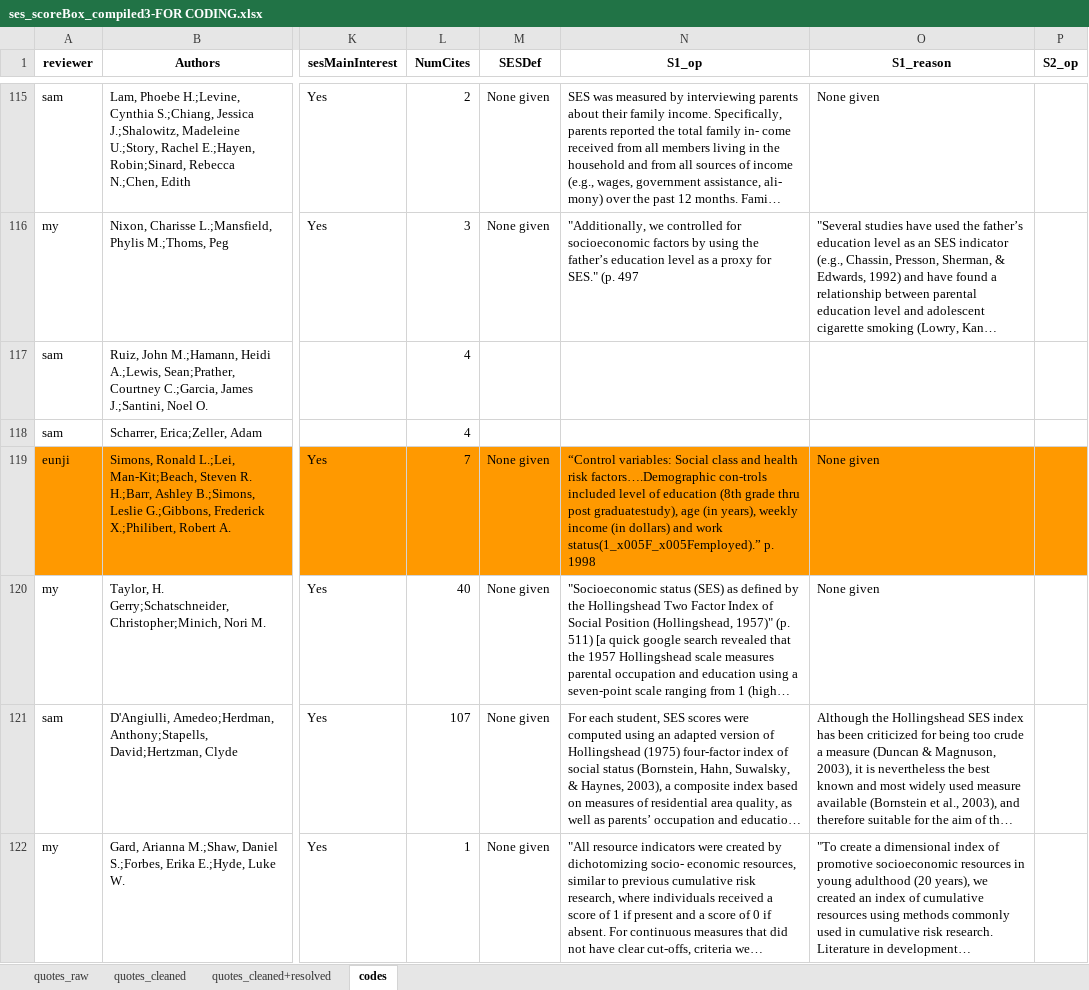
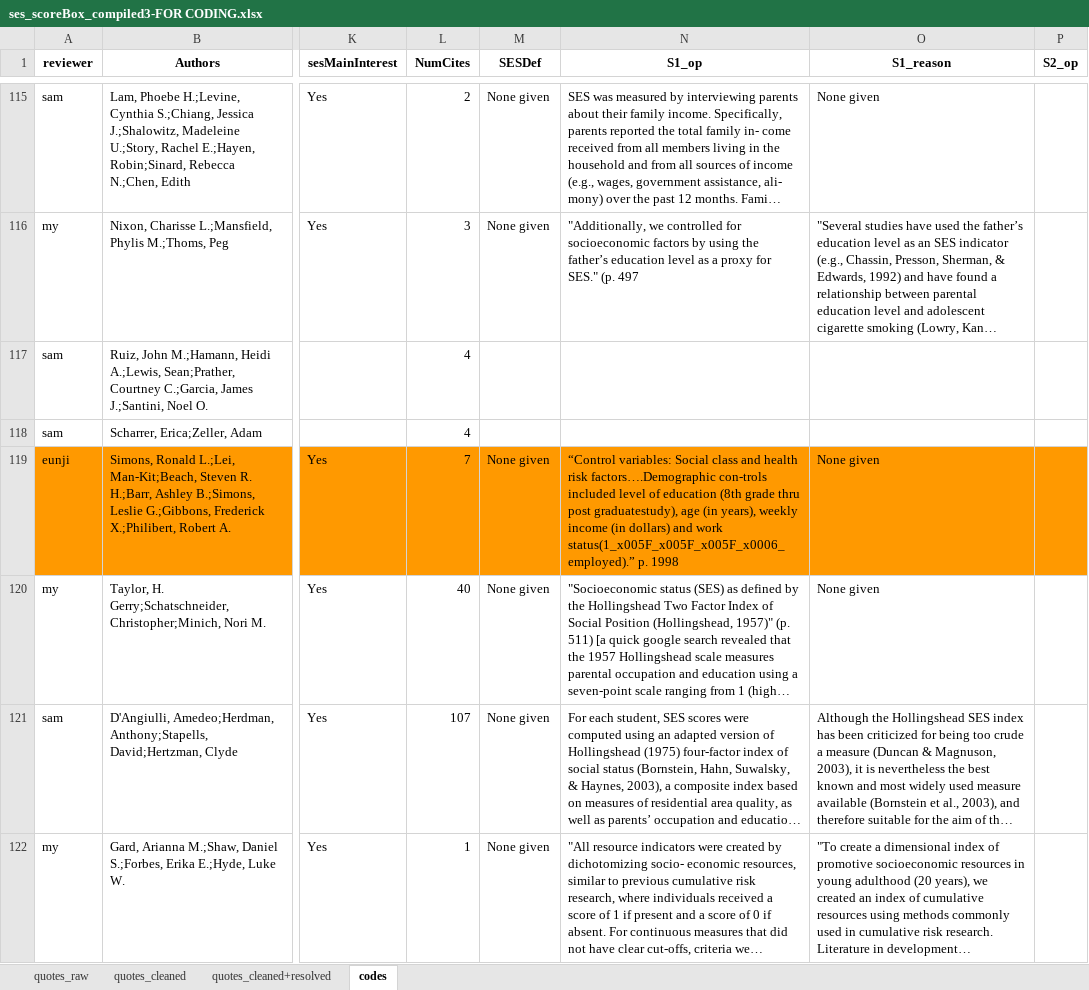
Before and after one commit to SamTan111/measuringSES_github, an Excel workbook: ses_scoreBox_compiled3-FOR CODING.xlsx, sheet codes, drawn as a sheet; only a part is shown, gaps mark what is left out; long unchanged cells end in …; values as stored, in another font and other column widths than the file's, no borders; charts and pictures not drawn; the diff covers the shown part only; the diff names each change by its address in the sheet, - before the commit and + after, or states it on an @@ line.

```diff
--- a/ses_scoreBox_compiled3-FOR CODING.xlsx (sheet codes)
+++ b/ses_scoreBox_compiled3-FOR CODING.xlsx (sheet codes)
-N119 (S1_op): …and work status(1_x005F_x005Femployed).” p. 1998
+N119 (S1_op): …and work status(1_x005F_x005F_x005F_x0006_employed).” p. 1998
```
Also changed, not shown: 44 edited cells elsewhere in this sheet, sheet quotes_cleaned+resolved, sheet quotes_cleaned, sheet quotes_raw, 5 other files.
